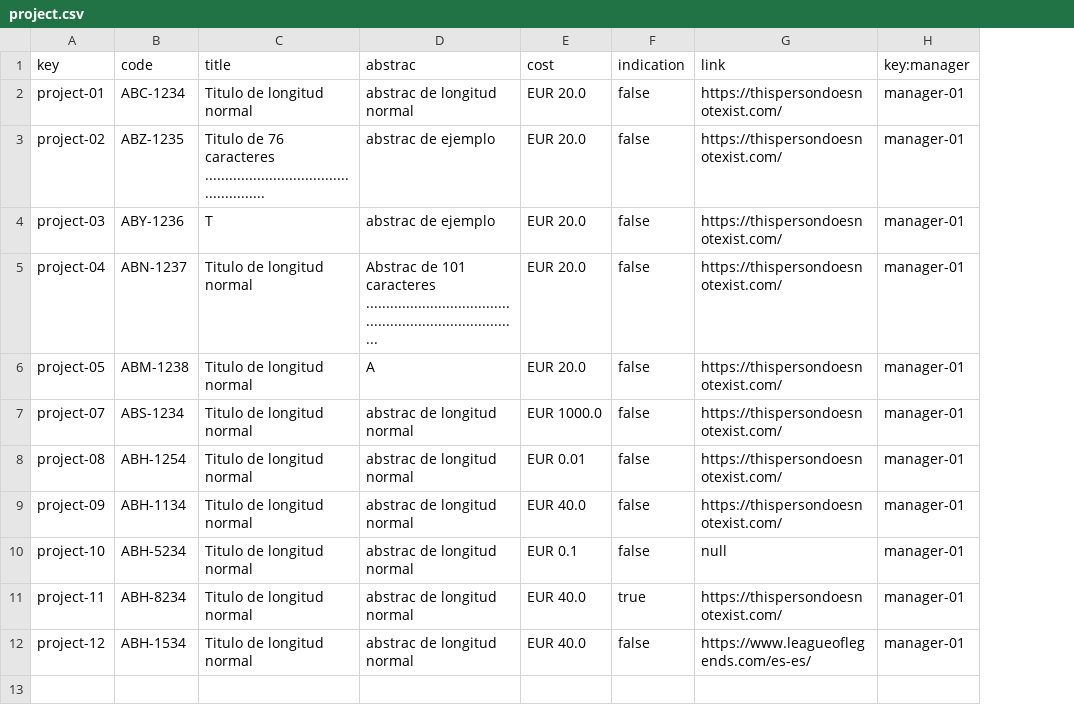
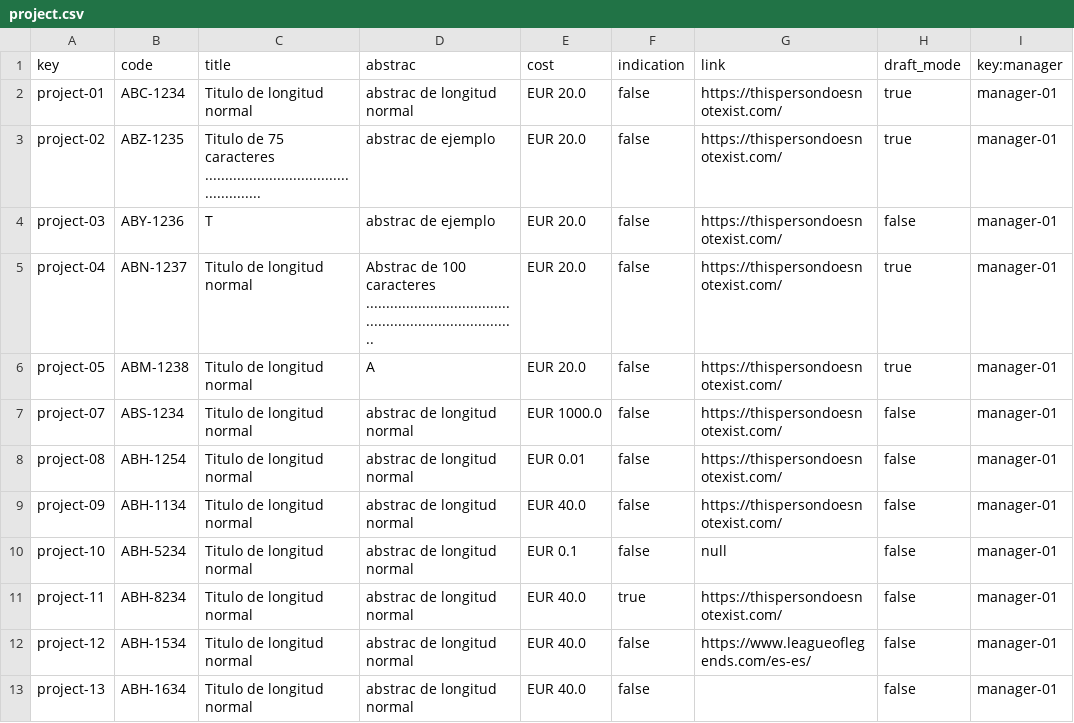
Before and after one commit to DP2-C1-012/Acme-SF, a CSV file: src/main/webapp/WEB-INF/resources/sample-data/project.csv, drawn as a sheet; the diff names each change by its address in the sheet, - before the commit and + after, or states it on an @@ line.

```diff
--- a/src/main/webapp/WEB-INF/resources/sample-data/project.csv
+++ b/src/main/webapp/WEB-INF/resources/sample-data/project.csv
+column H (draft_mode), rows 2-12: true | true | false | true | true | false | false | false | false | false | false
-C3 (title): Titulo de 76 caracteres ...................................................
+C3 (title): Titulo de 75 caracteres ..................................................
-D5 (abstrac): Abstrac de 101 caracteres ...........................................................................
+D5 (abstrac): Abstrac de 100 caracteres ..........................................................................
+row 13: project-13 | ABH-1634 | Titulo de longitud normal | abstrac de longitud normal | EUR 40.0 | false |  | false | manager-01
```
Also changed, not shown: src/main/webapp/WEB-INF/resources/sample-data/manager.csv, src/main/webapp/WEB-INF/resources/sample-data/user-account.csv, 4 other files.
